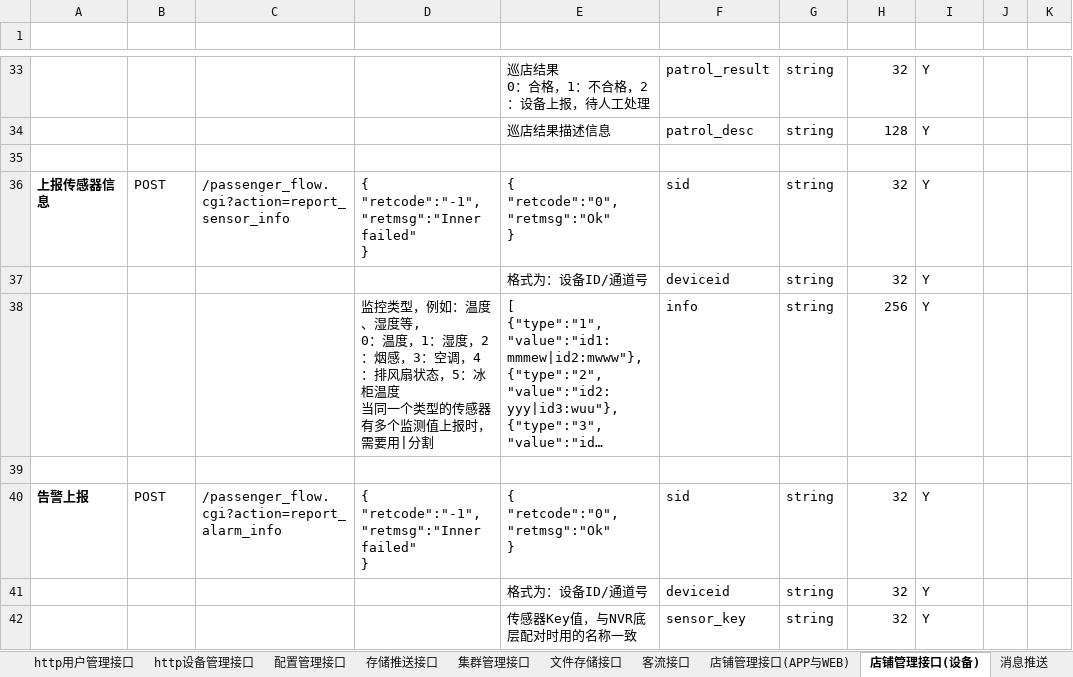
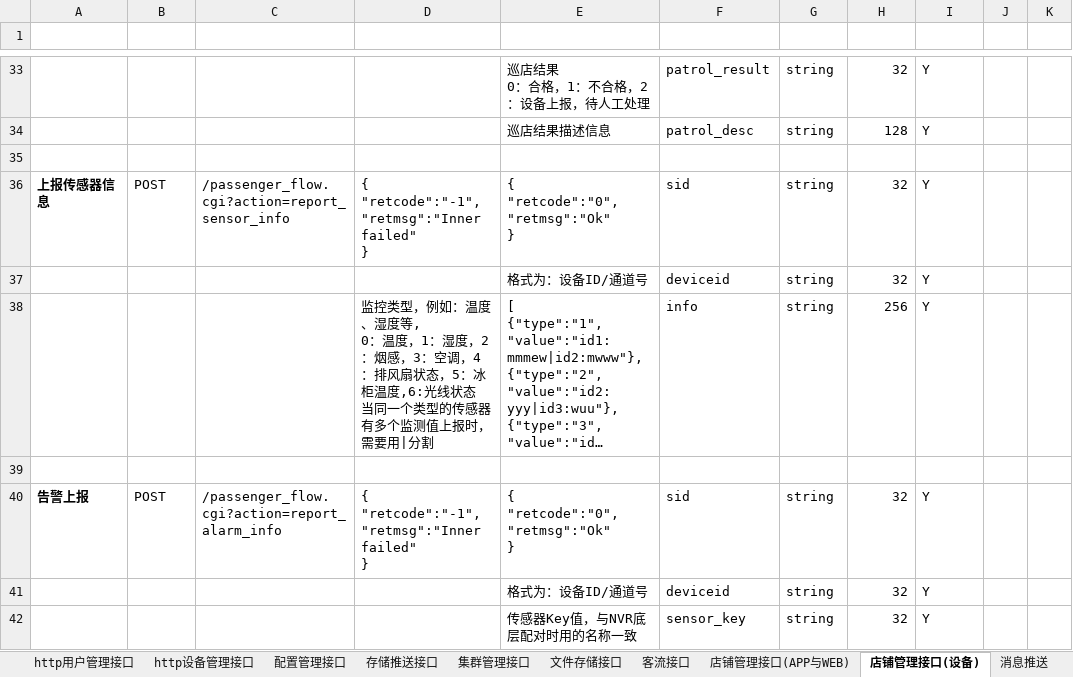
Before and after one commit to GSIL-Monitor/aicode, an Excel workbook: script/http_cmd.xlsx, sheet 店铺管理接口(设备), drawn as a sheet; only a part is shown, gaps mark what is left out; long unchanged cells end in …; values as stored, in another font and other column widths than the file's, no borders; table styles not drawn; ↵ is a line break in a cell; the diff covers the shown part only; the diff names each change by its address in the sheet, - before the commit and + after, or states it on an @@ line.

```diff
--- a/script/http_cmd.xlsx (sheet 店铺管理接口(设备))
+++ b/script/http_cmd.xlsx (sheet 店铺管理接口(设备))
-D38 (返回报文（失败）): …冰柜温度 ↵ 当同一…
+D38 (返回报文（失败）): …冰柜温度,6:光线状态 ↵ 当同一…
```
Also changed, not shown: 3 edited cells elsewhere in this sheet, sheet 店铺管理接口(APP与WEB), 2 other files.
